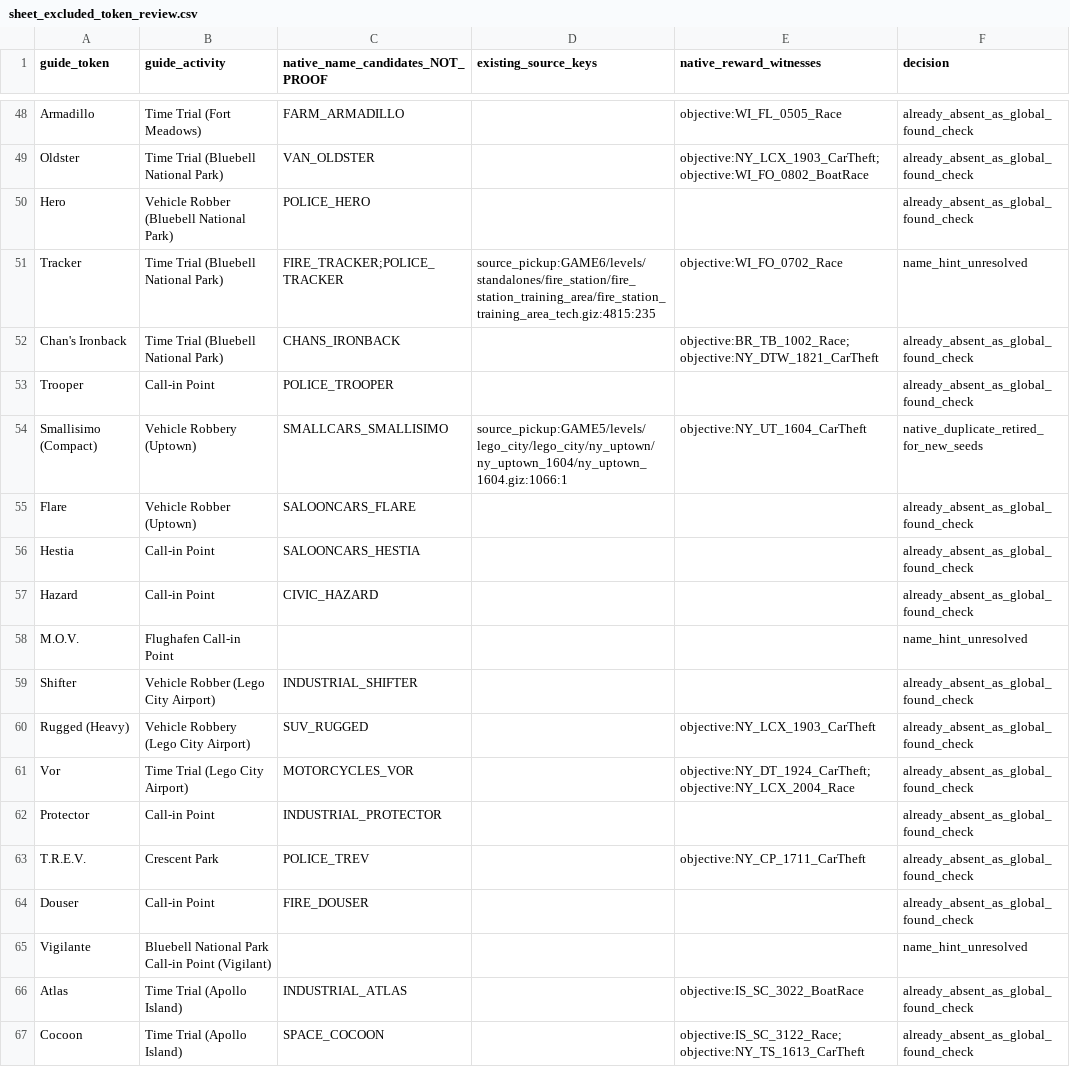
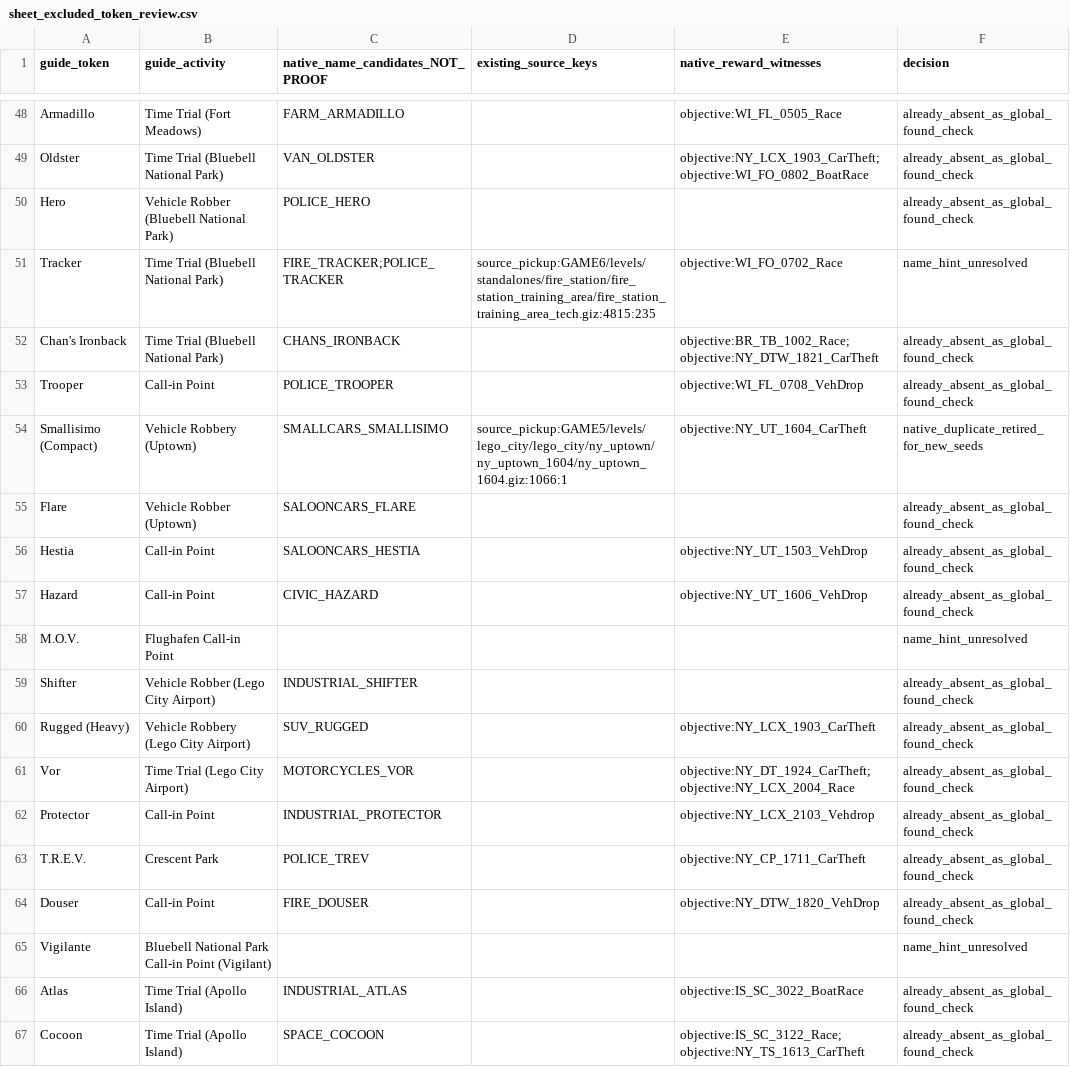
Before and after one commit to mariokirby1703/Lumas-Archipelago, a CSV file: worlds/lego_city_undercover/docs/research/sheet_excluded_token_review.csv, drawn as a sheet; only a part is shown, gaps mark what is left out; the diff covers the shown part only.

```diff
--- a/worlds/lego_city_undercover/docs/research/sheet_excluded_token_review.csv
+++ b/worlds/lego_city_undercover/docs/research/sheet_excluded_token_review.csv
@@ -52,7 +52,7 @@ Tracker,Time Trial (Bluebell National Park),FIRE_TRACKER;POLICE_TRACKER,source_p
 Chan's Ironback,Time Trial (Bluebell National Park),CHANS_IRONBACK,,objective:BR_TB_1002_Race;objective:NY_DTW_1821_CarTheft,already_absent_as_global_found_check
-Trooper,Call-in Point,POLICE_TROOPER,,,already_absent_as_global_found_check
+Trooper,Call-in Point,POLICE_TROOPER,,objective:WI_FL_0708_VehDrop,already_absent_as_global_found_check
 Smallisimo (Compact),Vehicle Robbery (Uptown),SMALLCARS_SMALLISIMO,source_pickup:GAME5/levels/lego_city/lego_city/ny_uptown/ny_uptown_1604/ny_uptown_1604.giz:1066:1,objective:NY_UT_1604_CarTheft,native_duplicate_retired_for_new_seeds
 Flare,Vehicle Robber (Uptown),SALOONCARS_FLARE,,,already_absent_as_global_found_check
-Hestia,Call-in Point,SALOONCARS_HESTIA,,,already_absent_as_global_found_check
-Hazard,Call-in Point,CIVIC_HAZARD,,,already_absent_as_global_found_check
+Hestia,Call-in Point,SALOONCARS_HESTIA,,objective:NY_UT_1503_VehDrop,already_absent_as_global_found_check
+Hazard,Call-in Point,CIVIC_HAZARD,,objective:NY_UT_1606_VehDrop,already_absent_as_global_found_check
 M.O.V.,Flughafen Call-in Point,,,,name_hint_unresolved
@@ -61,5 +61,5 @@ Rugged (Heavy),Vehicle Robbery (Lego City Airport),SUV_RUGGED,,objective:NY_LCX_
 Vor,Time Trial (Lego City Airport),MOTORCYCLES_VOR,,objective:NY_DT_1924_CarTheft;objective:NY_LCX_2004_Race,already_absent_as_global_found_check
-Protector,Call-in Point,INDUSTRIAL_PROTECTOR,,,already_absent_as_global_found_check
+Protector,Call-in Point,INDUSTRIAL_PROTECTOR,,objective:NY_LCX_2103_Vehdrop,already_absent_as_global_found_check
 T.R.E.V.,Crescent Park,POLICE_TREV,,objective:NY_CP_1711_CarTheft,already_absent_as_global_found_check
-Douser,Call-in Point,FIRE_DOUSER,,,already_absent_as_global_found_check
+Douser,Call-in Point,FIRE_DOUSER,,objective:NY_DTW_1820_VehDrop,already_absent_as_global_found_check
 Vigilante,Bluebell National Park Call-in Point (Vigilant),,,,name_hint_unresolved
```
Also changed, not shown: 23 edited cells elsewhere in this file, worlds/lego_city_undercover/docs/research/token_reward_review.csv, 39 other files.
